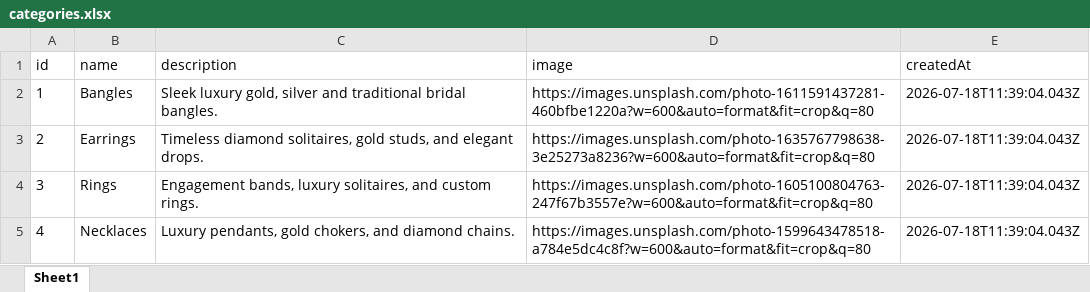
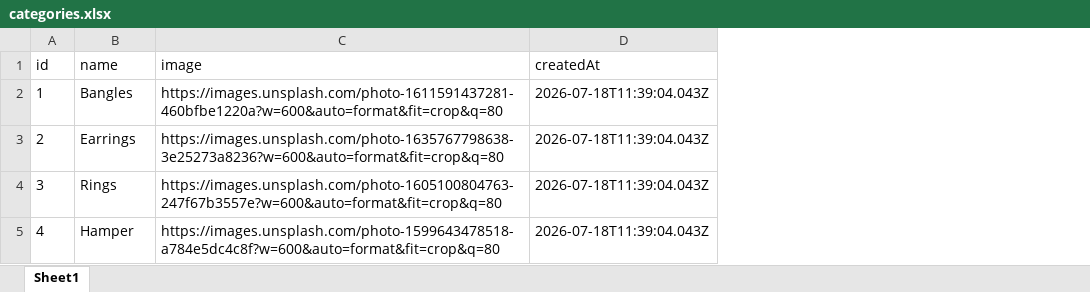
Before and after one commit to devutyagi654-sudo/Bloom, an Excel workbook: server/database/categories.xlsx, sheet Sheet1, drawn as a sheet; values as stored, in another font and other column widths than the file's, no borders; the diff names each change by its address in the sheet, - before the commit and + after, or states it on an @@ line.

```diff
--- a/server/database/categories.xlsx (sheet Sheet1)
+++ b/server/database/categories.xlsx (sheet Sheet1)
-column C (description), rows 2-5: Sleek luxury gold, silver and traditional bridal bangles. | Timeless diamond solitaires, gold studs, and elegant drops. | Engagement bands, luxury solitaires, and custom rings. | Luxury pendants, gold chokers, and diamond chains.
-B5 (name): Necklaces
+B5 (name): Hamper
```
Also changed, not shown: server/database/products.xlsx, 13 other files.
